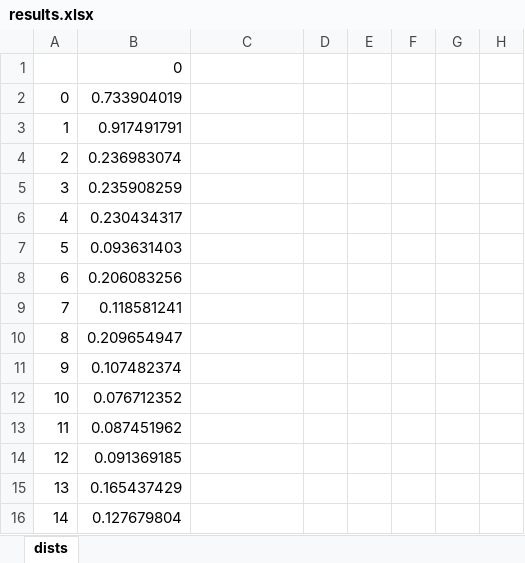
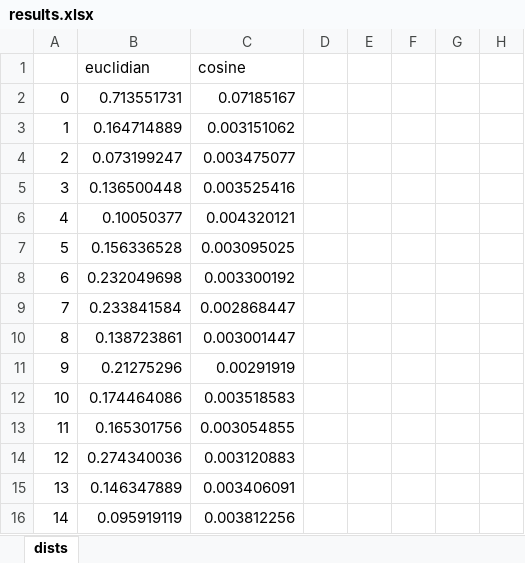
Before and after one commit to raktunc/graph2vec, an Excel workbook: results/ENRON/results.xlsx, sheet dists, drawn as a sheet; only a part is shown; values as stored, in another font and other column widths than the file's, no borders; charts and pictures not drawn; removed rows and columns are numbered as before the commit, all else as after; rows hold the shown columns only; the diff covers the shown part only; the diff names each change by its address in the sheet, - before the commit and + after, or states it on an @@ line.

```diff
--- a/results/ENRON/results.xlsx (sheet dists)
+++ b/results/ENRON/results.xlsx (sheet dists)
-row 1:  | 0
+row 1:  | euclidian | cosine
-B2: 0.733904019
+B2: 0.713551731
-C2: (empty)
+C2: 0.07185167
-B3: 0.917491791
+B3: 0.164714889
-C3: (empty)
+C3: 0.003151062
-B4: 0.236983074
+B4: 0.073199247
-C4: (empty)
+C4: 0.003475077
-B5: 0.235908259
+B5: 0.136500448
-C5: (empty)
+C5: 0.003525416
-B6: 0.230434317
+B6: 0.10050377
-C6: (empty)
+C6: 0.004320121
-B7: 0.093631403
+B7: 0.156336528
-C7: (empty)
+C7: 0.003095025
-B8: 0.206083256
+B8: 0.232049698
-C8: (empty)
+C8: 0.003300192
-B9: 0.118581241
+B9: 0.233841584
-C9: (empty)
+C9: 0.002868447
-B10: 0.209654947
+B10: 0.138723861
-C10: (empty)
+C10: 0.003001447
-B11: 0.107482374
+B11: 0.21275296
-C11: (empty)
+C11: 0.00291919
-B12: 0.076712352
+B12: 0.174464086
-C12: (empty)
+C12: 0.003518583
-B13: 0.087451962
+B13: 0.165301756
-C13: (empty)
+C13: 0.003054855
-B14: 0.091369185
+B14: 0.274340036
-C14: (empty)
+C14: 0.003120883
-B15: 0.165437429
+B15: 0.146347889
-C15: (empty)
+C15: 0.003406091
-B16: 0.127679804
+B16: 0.095919119
-C16: (empty)
+C16: 0.003812256
```
Also changed, not shown: 150 edited cells elsewhere in this sheet, charts or pictures, results/AVEA/results.xlsx, results/CS/results.xlsx, 18 other files.
